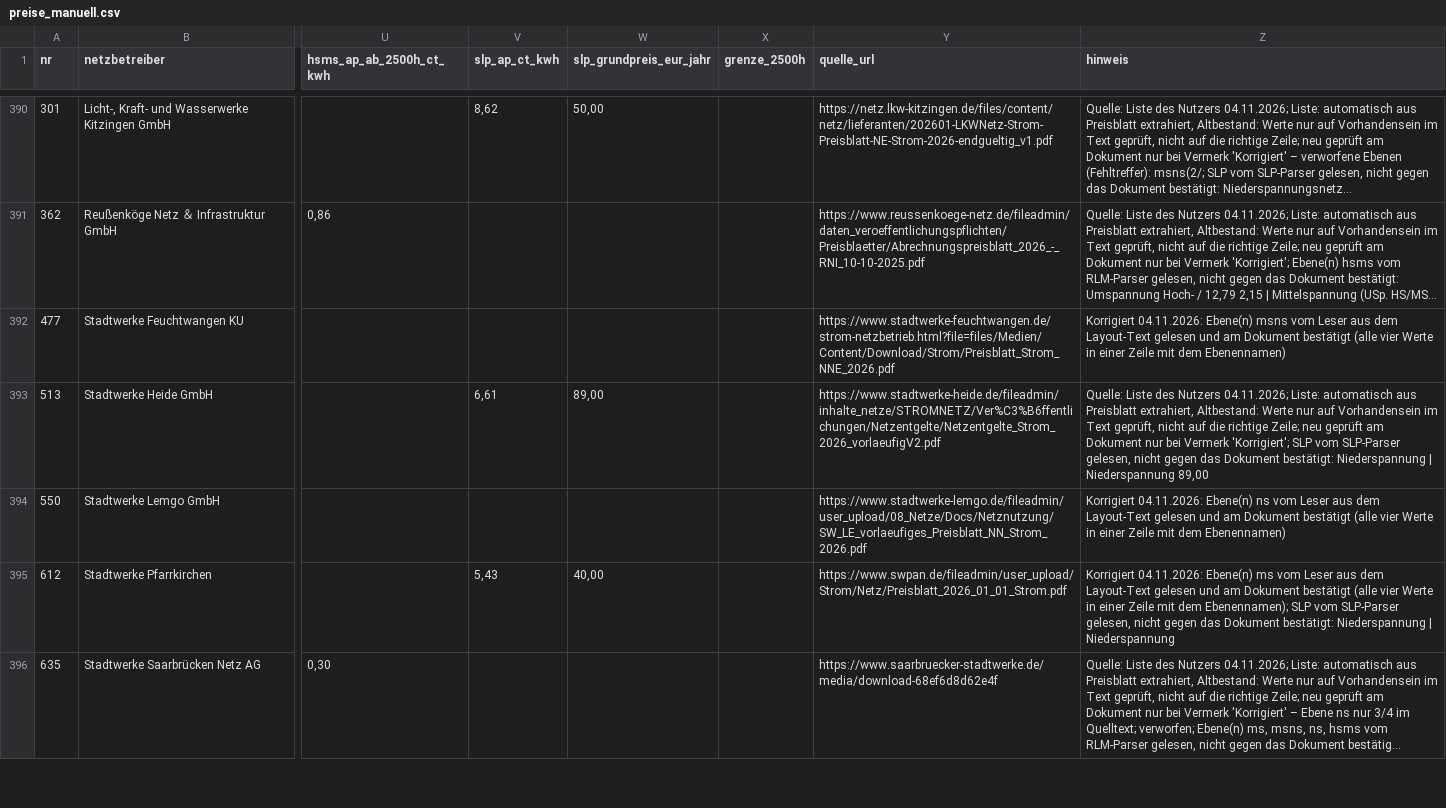
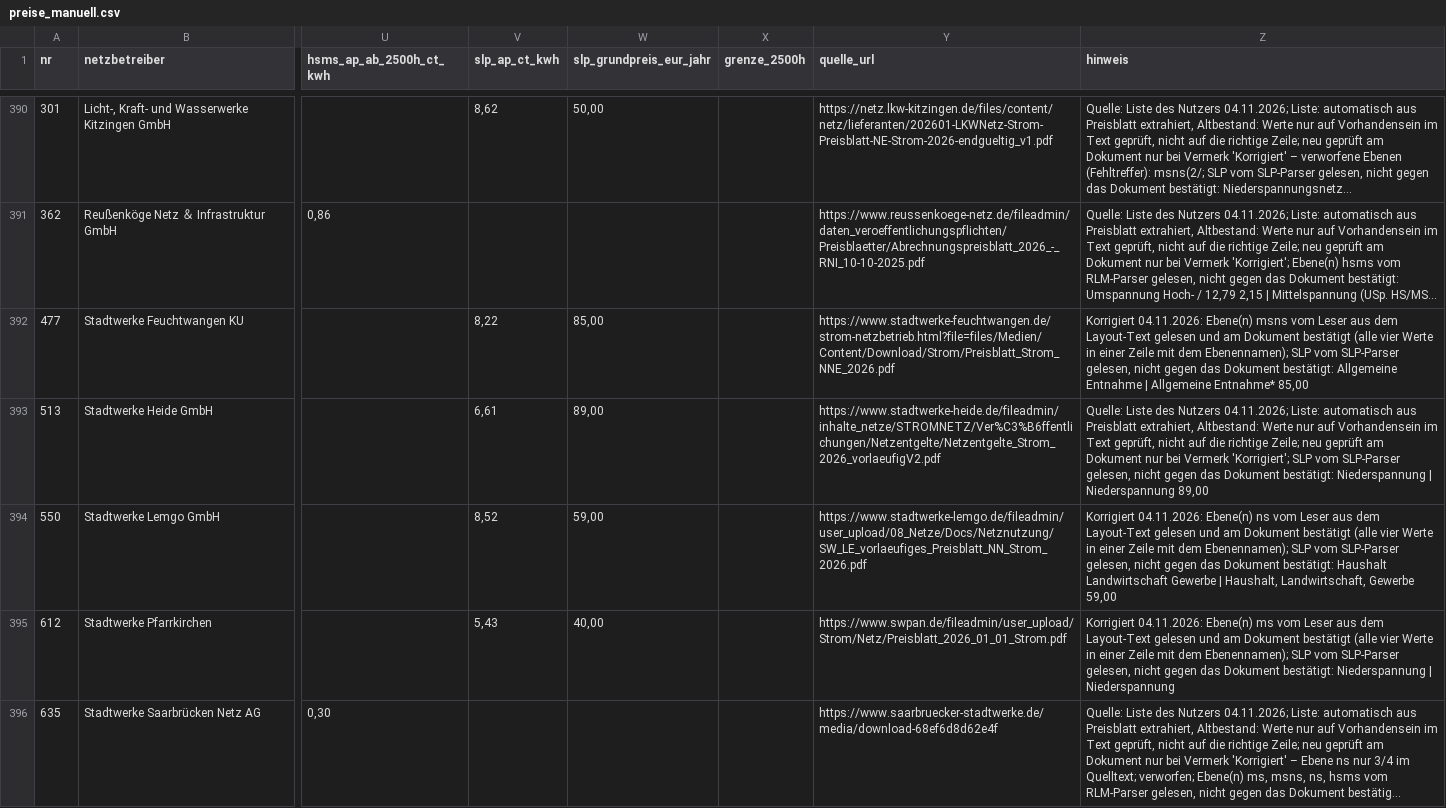
Before and after one commit to buelentd/netzentgelte-strom, a CSV file: lauf/preise_manuell.csv, drawn as a sheet; only a part is shown, gaps mark what is left out; long unchanged cells end in …; the diff covers the shown part only; the diff names each change by its address in the sheet, - before the commit and + after, or states it on an @@ line.

```diff
--- a/lauf/preise_manuell.csv
+++ b/lauf/preise_manuell.csv
-V392 (slp_ap_ct_kwh): (empty)
+V392 (slp_ap_ct_kwh): 8,22
-W392 (slp_grundpreis_eur_jahr): (empty)
+W392 (slp_grundpreis_eur_jahr): 85,00
-Z392 (hinweis): …mit dem Ebenennamen)
+Z392 (hinweis): …mit dem Ebenennamen); SLP vom SLP-Parser gelesen, nicht gegen das Dokument bestätigt: Allgemeine Entnahme | Allgemeine Entnahme* 85,00
-V394 (slp_ap_ct_kwh): (empty)
+V394 (slp_ap_ct_kwh): 8,52
-W394 (slp_grundpreis_eur_jahr): (empty)
+W394 (slp_grundpreis_eur_jahr): 59,00
-Z394 (hinweis): …mit dem Ebenennamen)
+Z394 (hinweis): …mit dem Ebenennamen); SLP vom SLP-Parser gelesen, nicht gegen das Dokument bestätigt: Haushalt Landwirtschaft Gewerbe | Haushalt, Landwirtschaft, Gewerbe 59,00
```
Also changed, not shown: 2 added rows and 21 edited cells elsewhere in this file, ergebnis/ebenen_erwartung.csv, ergebnis/gefunden.csv, 5 other files.
